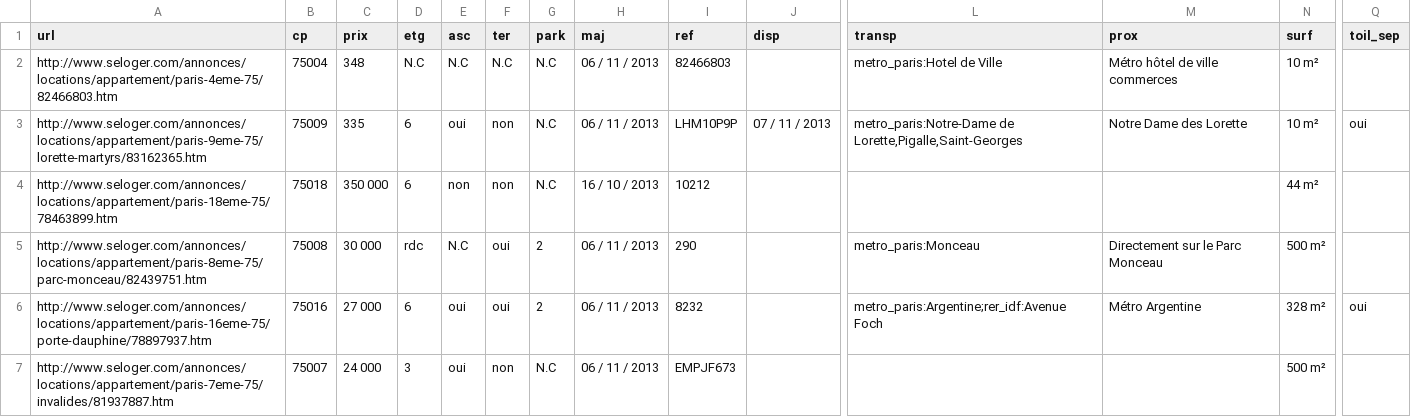
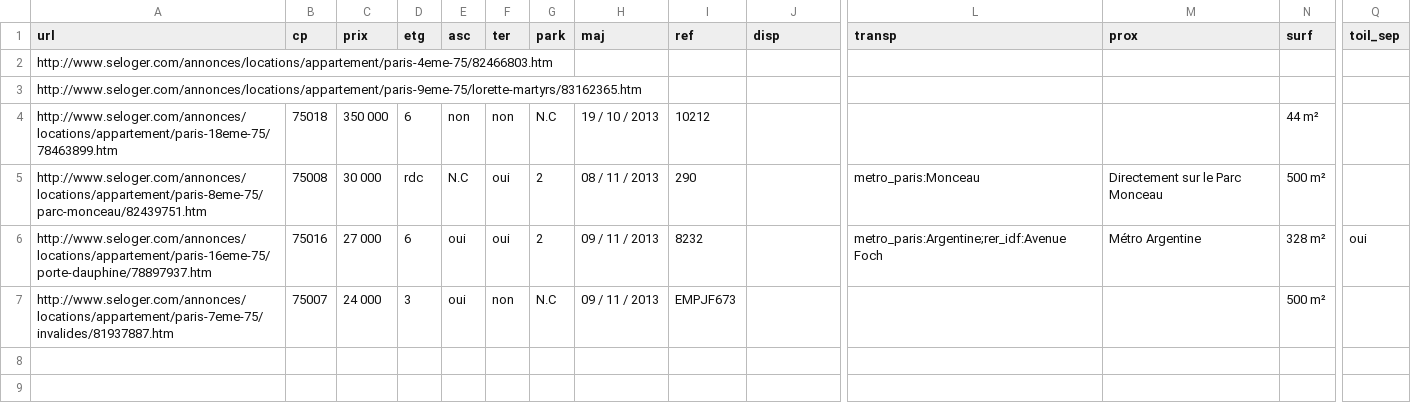
Before and after one commit to rom117/sid, a CSV file: data.csv, drawn as a sheet; only a part is shown, gaps mark what is left out; removed rows and columns are numbered as before the commit, all else as after; rows hold the shown columns only; the diff names each change by its address in the sheet, - before the commit and + after, or states it on an @@ line.

```diff
--- a/data.csv
+++ b/data.csv
-row 2: http://www.seloger.com/annonces/locations/appartement/paris-4eme-75/82466803.htm | 75004 | 348 | N.C | N.C | N.C | N.C | 06 / 11 / 2013 | 82466803 |  | metro_paris:Hotel de Ville | Métro hôtel de ville commerces | 10 m²
-row 3: http://www.seloger.com/annonces/locations/appartement/paris-9eme-75/lorette-martyrs/83162365.htm | 75009 | 335 | 6 | oui | non | N.C | 06 / 11 / 2013 | LHM10P9P | 07 / 11 / 2013 | metro_paris:Notre-Dame de Lorette,Pigalle,Saint-Georges | Notre Dame des Lorette | 10 m² | oui
+row 2: http://www.seloger.com/annonces/locations/appartement/paris-4eme-75/82466803.htm
+row 3: http://www.seloger.com/annonces/locations/appartement/paris-9eme-75/lorette-martyrs/83162365.htm
-H4 (maj): 16 / 10 / 2013
+H4 (maj): 19 / 10 / 2013
-H5 (maj): 06 / 11 / 2013
+H5 (maj): 08 / 11 / 2013
-H6:H7 (maj): 06 / 11 / 2013
+H6:H7 (maj): 09 / 11 / 2013
```
Also changed, not shown: 1 other file.
